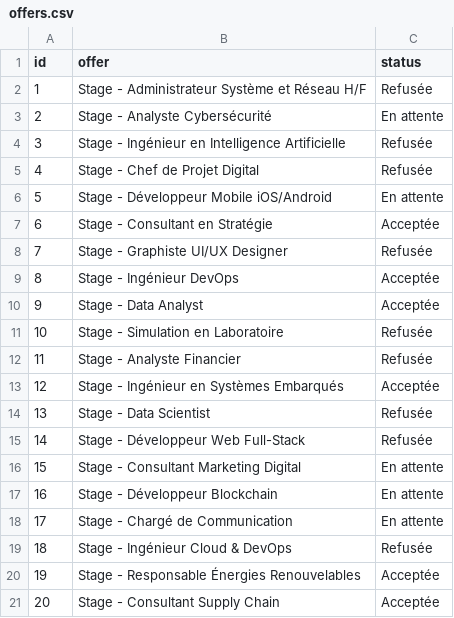
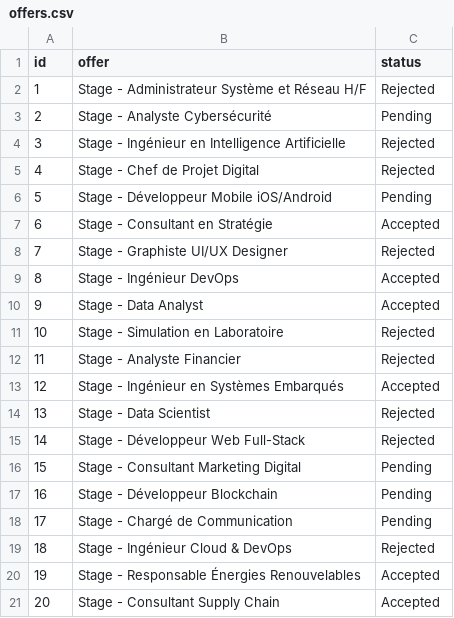
Before and after one commit to RockWeb250/Prosit_6, a CSV file: src/Models/offers.csv, drawn as a sheet.

```diff
--- a/src/Models/offers.csv
+++ b/src/Models/offers.csv
@@ -1,21 +1,21 @@
 id,offer,status
-1,Stage - Administrateur Système et Réseau H/F,Refusée
-2,Stage - Analyste Cybersécurité,En attente
-3,Stage - Ingénieur en Intelligence Artificielle,Refusée
-4,Stage - Chef de Projet Digital,Refusée
-5,Stage - Développeur Mobile iOS/Android,En attente
-6,Stage - Consultant en Stratégie,Acceptée
-7,Stage - Graphiste UI/UX Designer,Refusée
-8,Stage - Ingénieur DevOps,Acceptée
-9,Stage - Data Analyst,Acceptée
-10,Stage - Simulation en Laboratoire,Refusée
-11,Stage - Analyste Financier,Refusée
-12,Stage - Ingénieur en Systèmes Embarqués,Acceptée
-13,Stage - Data Scientist,Refusée
-14,Stage - Développeur Web Full-Stack,Refusée
-15,Stage - Consultant Marketing Digital,En attente
-16,Stage - Développeur Blockchain,En attente
-17,Stage - Chargé de Communication,En attente
-18,Stage - Ingénieur Cloud & DevOps,Refusée
-19,Stage - Responsable Énergies Renouvelables,Acceptée
-20,Stage - Consultant Supply Chain,Acceptée
+1,Stage - Administrateur Système et Réseau H/F,Rejected
+2,Stage - Analyste Cybersécurité,Pending
+3,Stage - Ingénieur en Intelligence Artificielle,Rejected
+4,Stage - Chef de Projet Digital,Rejected
+5,Stage - Développeur Mobile iOS/Android,Pending
+6,Stage - Consultant en Stratégie,Accepted
+7,Stage - Graphiste UI/UX Designer,Rejected
+8,Stage - Ingénieur DevOps,Accepted
+9,Stage - Data Analyst,Accepted
+10,Stage - Simulation en Laboratoire,Rejected
+11,Stage - Analyste Financier,Rejected
+12,Stage - Ingénieur en Systèmes Embarqués,Accepted
+13,Stage - Data Scientist,Rejected
+14,Stage - Développeur Web Full-Stack,Rejected
+15,Stage - Consultant Marketing Digital,Pending
+16,Stage - Développeur Blockchain,Pending
+17,Stage - Chargé de Communication,Pending
+18,Stage - Ingénieur Cloud & DevOps,Rejected
+19,Stage - Responsable Énergies Renouvelables,Accepted
+20,Stage - Consultant Supply Chain,Accepted
```
Also changed, not shown: 4 other files.
